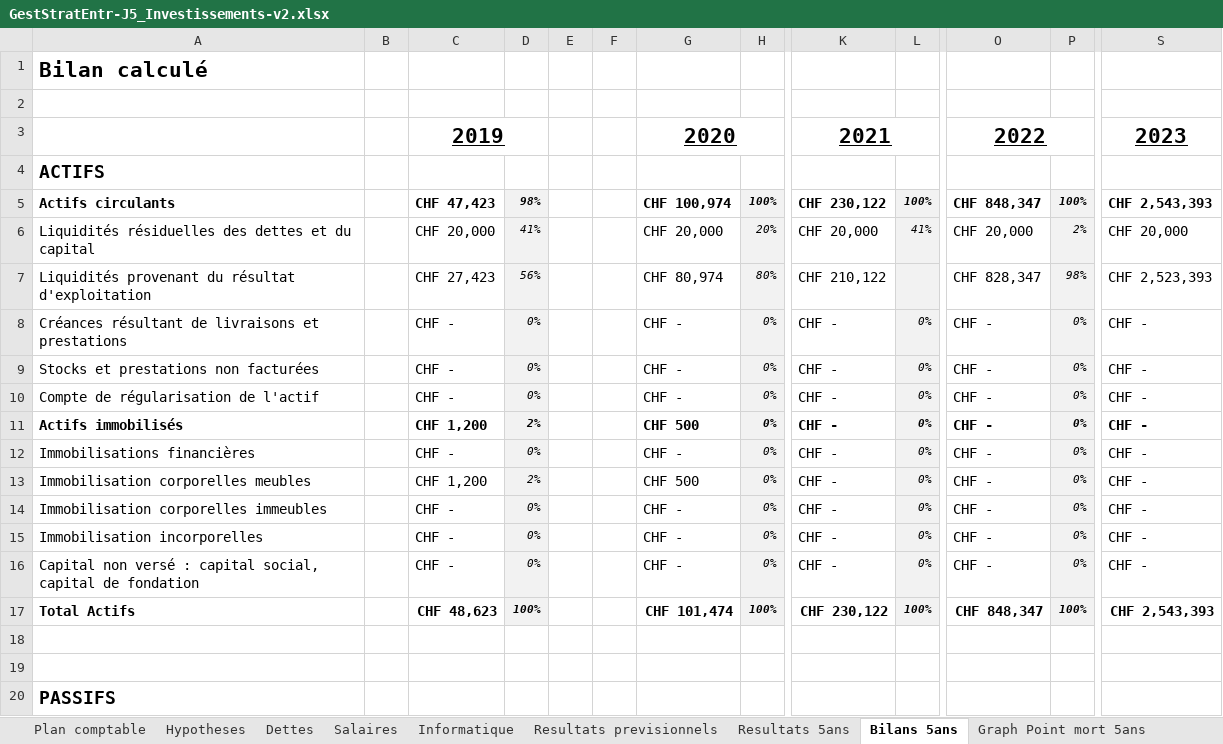
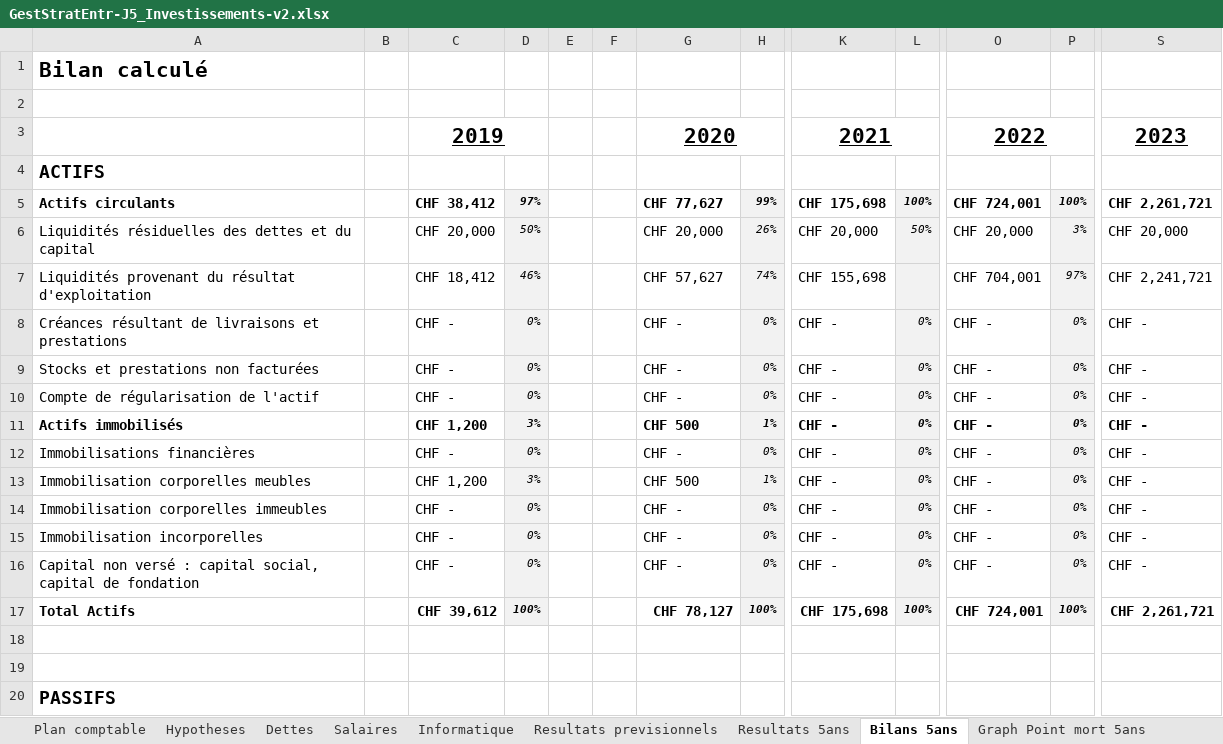
Before and after one commit to joelschaer/GET_Projet_Bonbons, an Excel workbook: GestStratEntr-J5_Investissements-v2.xlsx, sheet Bilans 5ans, drawn as a sheet; only a part is shown, gaps mark what is left out; values as stored, in another font and other column widths than the file's, no borders; the diff covers the shown part only; the diff names each change by its address in the sheet, - before the commit and + after, or states it on an @@ line.

```diff
--- a/GestStratEntr-J5_Investissements-v2.xlsx (sheet Bilans 5ans)
+++ b/GestStratEntr-J5_Investissements-v2.xlsx (sheet Bilans 5ans)
-C5: CHF 47,423
+C5: CHF 38,412
-D5: 98%
+D5: 97%
-G5: CHF 100,974
+G5: CHF 77,627
-H5: 100%
+H5: 99%
-K5: CHF 230,122
+K5: CHF 175,698
-O5: CHF 848,347
+O5: CHF 724,001
-S5: CHF 2,543,393
+S5: CHF 2,261,721
-D6: 41%
+D6: 50%
-H6: 20%
+H6: 26%
-L6: 41%
+L6: 50%
-P6: 2%
+P6: 3%
-C7: CHF 27,423
+C7: CHF 18,412
-D7: 56%
+D7: 46%
-G7: CHF 80,974
+G7: CHF 57,627
-H7: 80%
+H7: 74%
-K7: CHF 210,122
+K7: CHF 155,698
-O7: CHF 828,347
+O7: CHF 704,001
-P7: 98%
+P7: 97%
-S7: CHF 2,523,393
+S7: CHF 2,241,721
-D11: 2%
+D11: 3%
-H11: 0%
+H11: 1%
-D13: 2%
+D13: 3%
-H13: 0%
+H13: 1%
-C17: CHF 48,623
+C17: CHF 39,612
-G17: CHF 101,474
+G17: CHF 78,127
-K17: CHF 230,122
+K17: CHF 175,698
-O17: CHF 848,347
+O17: CHF 724,001
-S17: CHF 2,543,393
+S17: CHF 2,261,721
```
Also changed, not shown: 54 edited cells elsewhere in this sheet, sheet Resultats previsionnels, sheet Resultats 5ans, sheet Hypotheses, formulas that keep their value, charts or pictures, 1 other file.
